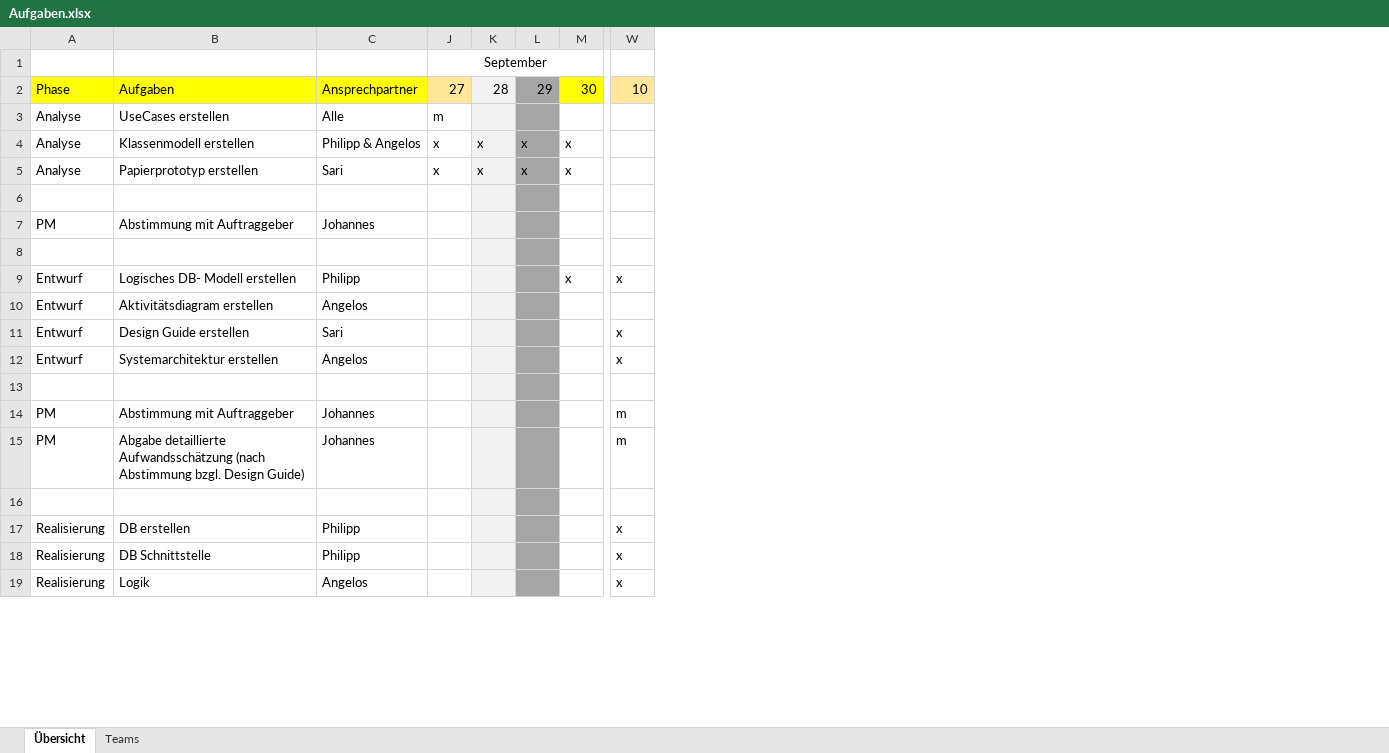
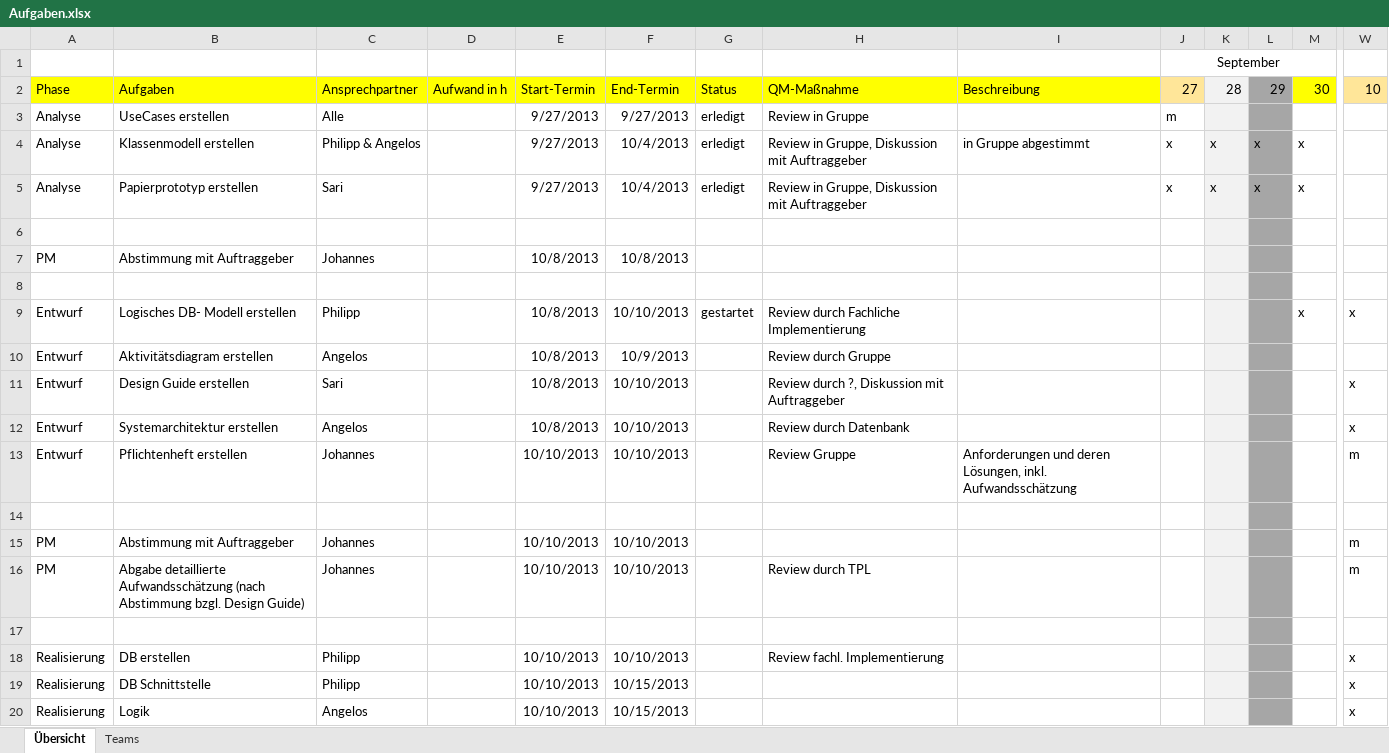
Before and after one commit to DanJoeHa/Fallstudie, an Excel workbook: Projektmanagement/Aufgaben.xlsx, sheet Übersicht, drawn as a sheet; only a part is shown, gaps mark what is left out; values as stored, in another font and other column widths than the file's, no borders; conditional formats not drawn; rows hold the shown columns only; the diff names each change by its address in the sheet, - before the commit and + after, or states it on an @@ line.

Commit message:
Aufgabe "Pflichtenheft" hinzugefügt, Status updated

```diff
--- a/Projektmanagement/Aufgaben.xlsx (sheet Übersicht)
+++ b/Projektmanagement/Aufgaben.xlsx (sheet Übersicht)
@@ column D unhidden, row 2: Aufwand in h @@
@@ column E unhidden, rows 2-12: Start-Termin | 9/27/2013 | 9/27/2013 | 9/27/2013 |  | 10/8/2013 |  | 10/8/2013 | 10/8/2013 | 10/8/2013 | 10/8/2013; rows 15-20: 10/10/2013 | 10/10/2013 |  | 10/10/2013 | 10/10/2013 | 10/10/2013 @@
@@ column F unhidden, rows 2-12: End-Termin | 9/27/2013 | 10/4/2013 | 10/4/2013 |  | 10/8/2013 |  | 10/10/2013 | 10/9/2013 | 10/10/2013 | 10/10/2013; rows 15-20: 10/10/2013 | 10/10/2013 |  | 10/10/2013 | 10/15/2013 | 10/15/2013 @@
@@ column G unhidden, rows 2-9: Status | erledigt | erledigt | erledigt |  |  |  | gestartet @@
@@ column H unhidden, rows 2-12: QM-Maßnahme | Review in Gruppe | Review in Gruppe, Diskussion mit Auftraggeber | Review in Gruppe, Diskussion mit Auftraggeber |  |  |  | Review durch Fachliche Implementierung | Review durch Gruppe | Review durch ?, Diskussion mit Auftraggeber | Review durch Datenbank; rows 16-18: Review durch TPL |  | Review fachl. Implementierung @@
@@ column I unhidden, rows 2-4: Beschreibung |  | in Gruppe abgestimmt @@
+row 13: Entwurf | Pflichtenheft erstellen | Johannes |  | 10/10/2013 | 10/10/2013 |  | Review Gruppe | Anforderungen und deren Lösungen, inkl. Aufwandsschätzung |  |  |  |  | m
```
Also changed, not shown: hidden cells.
